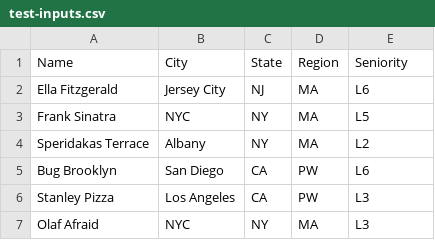
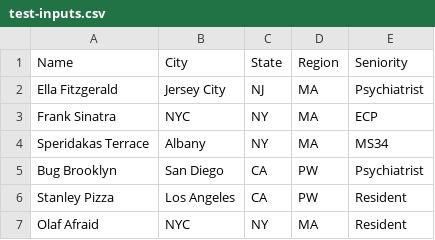
Before and after one commit to kahliloppenheimer/mentor-matching, a CSV file: test-inputs.csv, drawn as a sheet.

Commit message:
Add bidirectional ppreference list generation

```diff
--- a/test-inputs.csv
+++ b/test-inputs.csv
@@ -1,7 +1,7 @@
 Name,City,State,Region,Seniority
-Ella Fitzgerald,Jersey City,NJ,MA,L6
-Frank Sinatra,NYC,NY,MA,L5
-Speridakas Terrace,Albany,NY,MA,L2
-Bug Brooklyn,San Diego,CA,PW,L6
-Stanley Pizza,Los Angeles,CA,PW,L3
-Olaf Afraid,NYC,NY,MA,L3
+Ella Fitzgerald,Jersey City,NJ,MA,Psychiatrist
+Frank Sinatra,NYC,NY,MA,ECP
+Speridakas Terrace,Albany,NY,MA,MS34
+Bug Brooklyn,San Diego,CA,PW,Psychiatrist
+Stanley Pizza,Los Angeles,CA,PW,Resident
+Olaf Afraid,NYC,NY,MA,Resident
```
Also changed, not shown: 4 other files.
